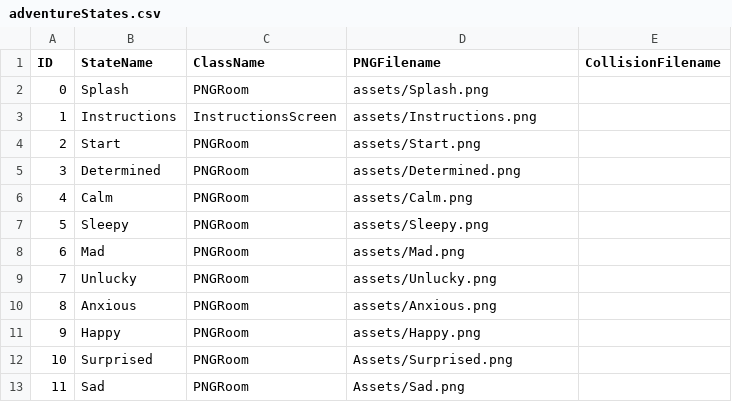
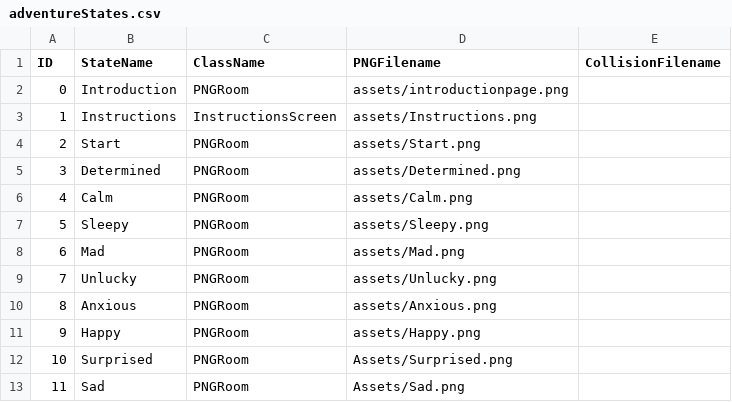
Before and after one commit to moniqueray/finalproject2, a CSV file: data/adventureStates.csv, drawn as a sheet.

```diff
--- a/data/adventureStates.csv
+++ b/data/adventureStates.csv
@@ -1,3 +1,3 @@
 ID,StateName,ClassName,PNGFilename,CollisionFilename
-0,Splash,PNGRoom,assets/Splash.png,
+0,Introduction,PNGRoom,assets/introductionpage.png,
 1,Instructions,InstructionsScreen,assets/Instructions.png,
```
Also changed, not shown: data/interactionTable.csv, 15 other files.
